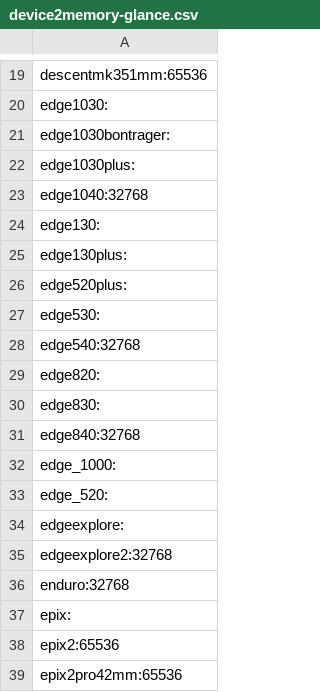
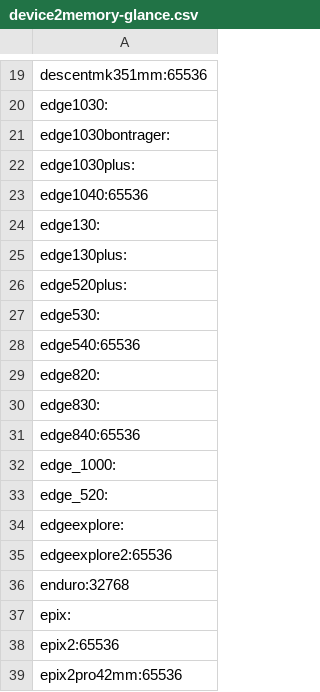
Before and after one commit to flocsy/garmin-dev-tools, a CSV file: csv/device2memory-glance.csv, drawn as a sheet; only a part is shown, gaps mark what is left out.

```diff
--- a/csv/device2memory-glance.csv
+++ b/csv/device2memory-glance.csv
@@ -22,3 +22,3 @@ edge1030bontrager:
 edge1030plus:
-edge1040:32768
+edge1040:65536
 edge130:
@@ -27,6 +27,6 @@ edge520plus:
 edge530:
-edge540:32768
+edge540:65536
 edge820:
 edge830:
-edge840:32768
+edge840:65536
 edge_1000:
@@ -34,3 +34,3 @@ edge_520:
 edgeexplore:
-edgeexplore2:32768
+edgeexplore2:65536
 enduro:32768
```
Also changed, not shown: csv/device2all-versions.csv, csv/device2max-version.csv, 2 other files.
